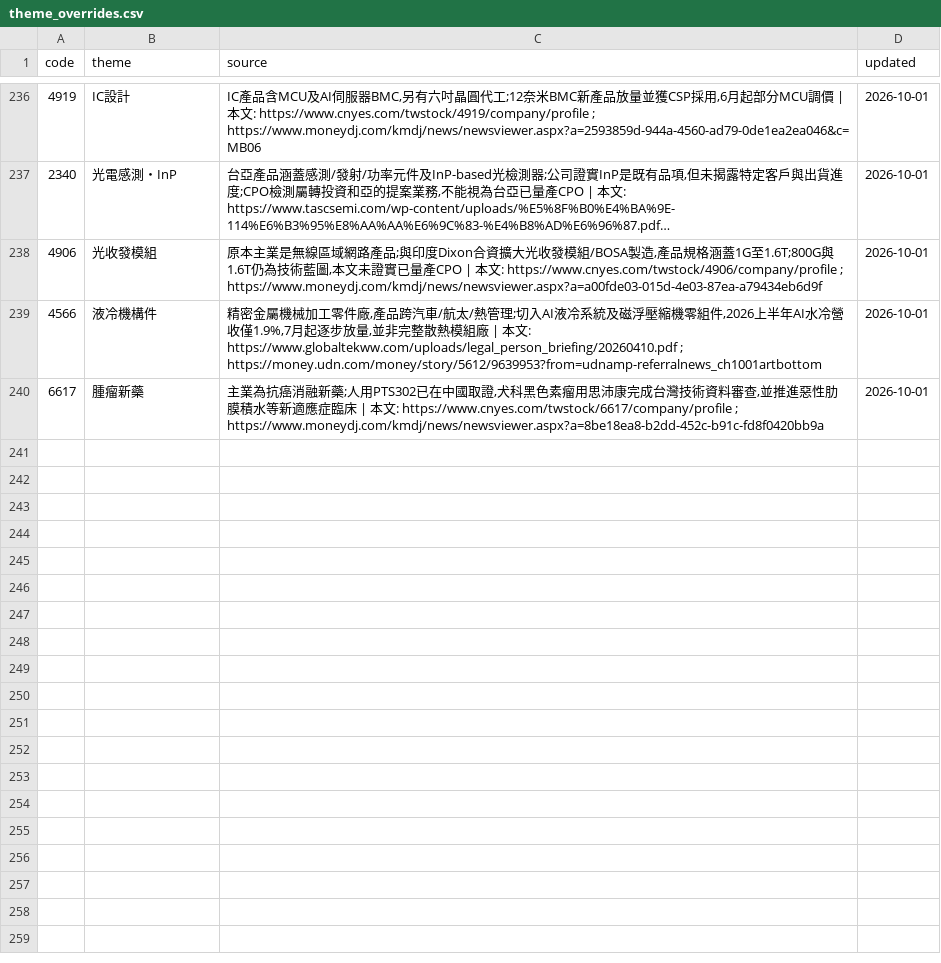
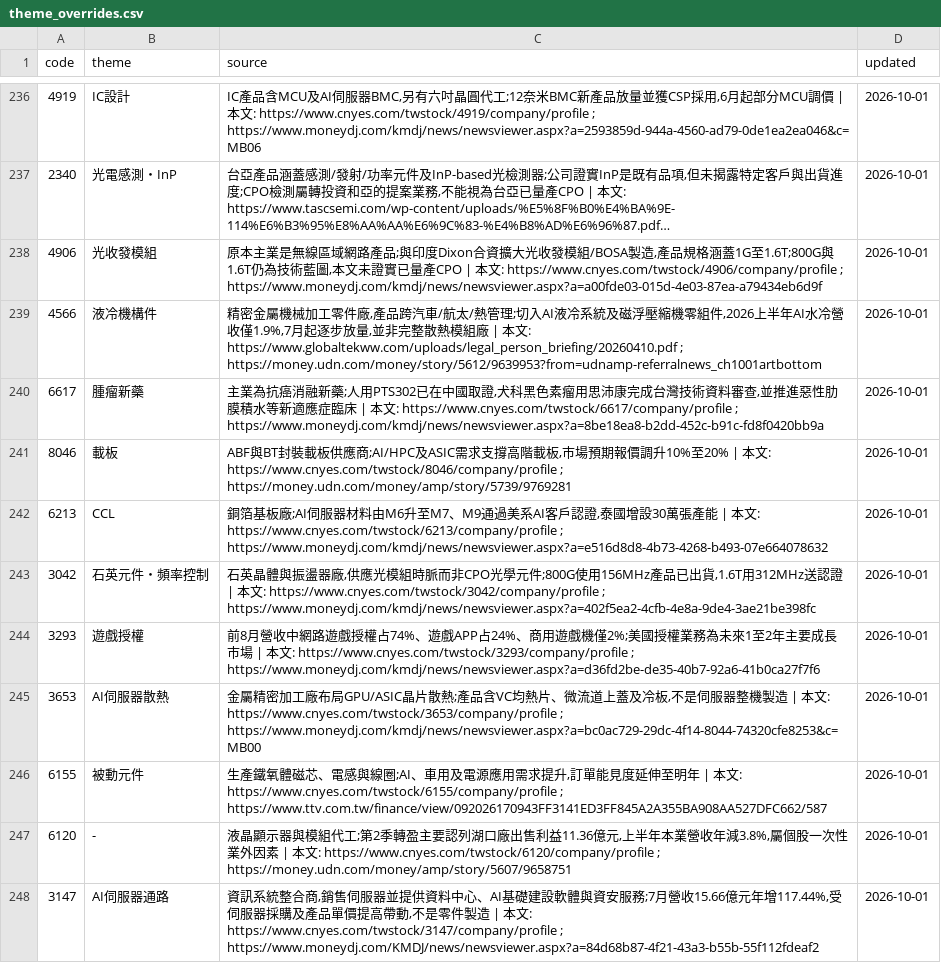
Before and after one commit to wesley314789/tw-momentum, a CSV file: data/theme_overrides.csv, drawn as a sheet; only a part is shown, gaps mark what is left out; long unchanged cells end in …; the diff covers the shown part only.

Commit message:
themes: 核對10月1日16檔新進個股並合併題材

```diff
--- a/data/theme_overrides.csv
+++ b/data/theme_overrides.csv
@@ -240 +240,9 @@ code,theme,source,updated
 6617,腫瘤新藥,"主業為抗癌消融新藥;人用PTS302已在中國取證,犬科黑色素瘤用思沛康完成台灣技術資料審查,並推進惡性肋膜積水等新適應症臨床 | 本文: https://www.cnyes.com/twstock/6617/company/profile ; https://www.moneydj.com/kmdj/news/newsviewer.aspx?a=8be18ea8-b2dd-452c-b91c-fd8f0420bb9a",2026-10-01
+8046,載板,"ABF與BT封裝載板供應商;AI/HPC及ASIC需求支撐高階載板,市場預期報價調升10%至20% | 本文: https://www.cnyes.com/twstock/8046/company/profile ; https://money.udn.com/money/amp/story/5739/9769281",2026-10-01
+6213,CCL,"銅箔基板廠;AI伺服器材料由M6升至M7、M9通過美系AI客戶認證,泰國增設30萬張產能 | 本文: https://www.cnyes.com/twstock/6213/company/profile ; https://www.moneydj.com/kmdj/news/newsviewer.aspx?a=e516d8d8-4b73-4268-b493-07e664078632",2026-10-01
+3042,石英元件・頻率控制,"石英晶體與振盪器廠,供應光模組時脈而非CPO光學元件;800G使用156MHz產品已出貨,1.6T用312MHz送認證 | 本文: https://www.cnyes.com/twstock/3042/company/profile ; https://www.moneydj.com/kmdj/news/newsviewer.aspx?a=402f5ea2-4cfb-4e8a-9de4-3ae21be398fc",2026-10-01
+3293,遊戲授權,前8月營收中網路遊戲授權占74%、遊戲APP占24%、商用遊戲機僅2%;美國授權業務為未來1至2年主要成長市場 | 本文: https://www.cnyes.com/twstock/3293/company/profile ; https://www.moneydj.com/kmdj/news/newsviewer.aspx?a=d36fd2be-de35-40b7-92a6-41b0ca27f7f6,2026-10-01
+3653,AI伺服器散熱,"金屬精密加工廠布局GPU/ASIC晶片散熱;產品含VC均熱片、微流道上蓋及冷板,不是伺服器整機製造 | 本文: https://www.cnyes.com/twstock/3653/company/profile ; https://www.moneydj.com/kmdj/news/newsviewer.aspx?a=bc0ac729-29dc-4f14-8044-74320cfe8253&c=MB00",2026-10-01
+6155,被動元件,"生產鐵氧體磁芯、電感與線圈;AI、車用及電源應用需求提升,訂單能見度延伸至明年 | 本文: https://www.cnyes.com/twstock/6155/company/profile ; https://www.ttv.com.tw/finance/view/092026170943FF3141ED3FF845A2A355BA908AA527DFC662/587",2026-10-01
+6120,-,"液晶顯示器與模組代工;第2季轉盈主要認列湖口廠出售利益11.36億元,上半年本業營收年減3.8%,屬個股一次性業外因素 | 本文: https://www.cnyes.com/twstock/6120/company/profile ; https://money.udn.com/money/amp/story/5607/9658751",2026-10-01
+3147,AI伺服器通路,"資訊系統整合商,銷售伺服器並提供資料中心、AI基礎建設軟體與資安服務;7月營收15.66億元年增117.44%,受伺服器採購及產品單價提高帶動,不是零件製造 | 本文: https://www.cnyes.com/twstock/3147/company/profile ; https://www.moneydj.com/KMDJ/news/newsviewer.aspx?a=84d68b87-4f21-43a3-b55b-55f112fdeaf2",2026-10-01
```
Also changed, not shown: 8 added rows and 6 edited cells elsewhere in this file, 2 other files.
